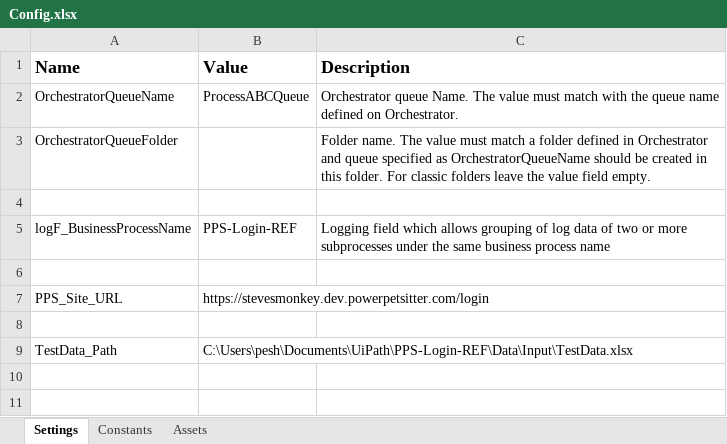
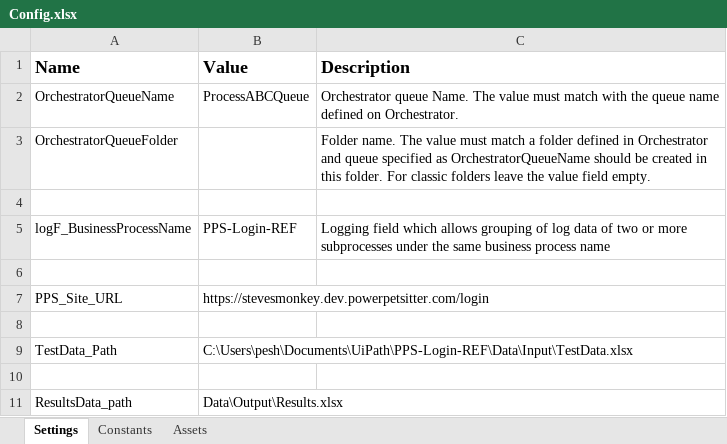
Before and after one commit to peninawaithaka/PPS-Automation, an Excel workbook: Data/Config.xlsx, sheet Settings, drawn as a sheet; values as stored, in another font and other column widths than the file's, no borders; the diff names each change by its address in the sheet, - before the commit and + after, or states it on an @@ line.

```diff
--- a/Data/Config.xlsx (sheet Settings)
+++ b/Data/Config.xlsx (sheet Settings)
+row 10: (empty)
+row 11: ResultsData_path | Data\Output\Results.xlsx
```
Also changed, not shown: Data/Input/TestData.xlsx, 19 other files.
